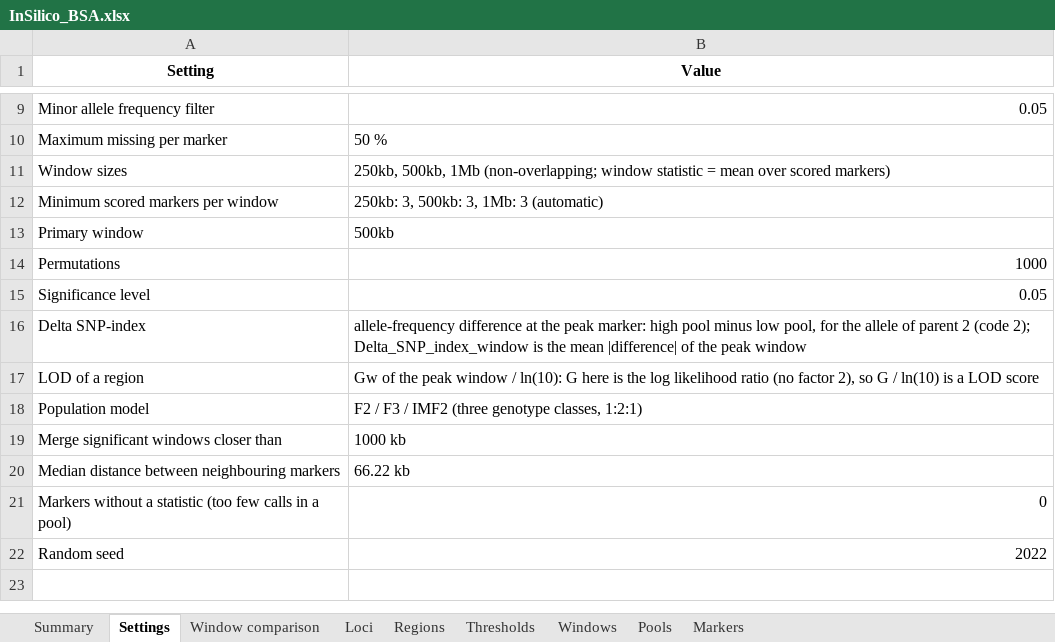
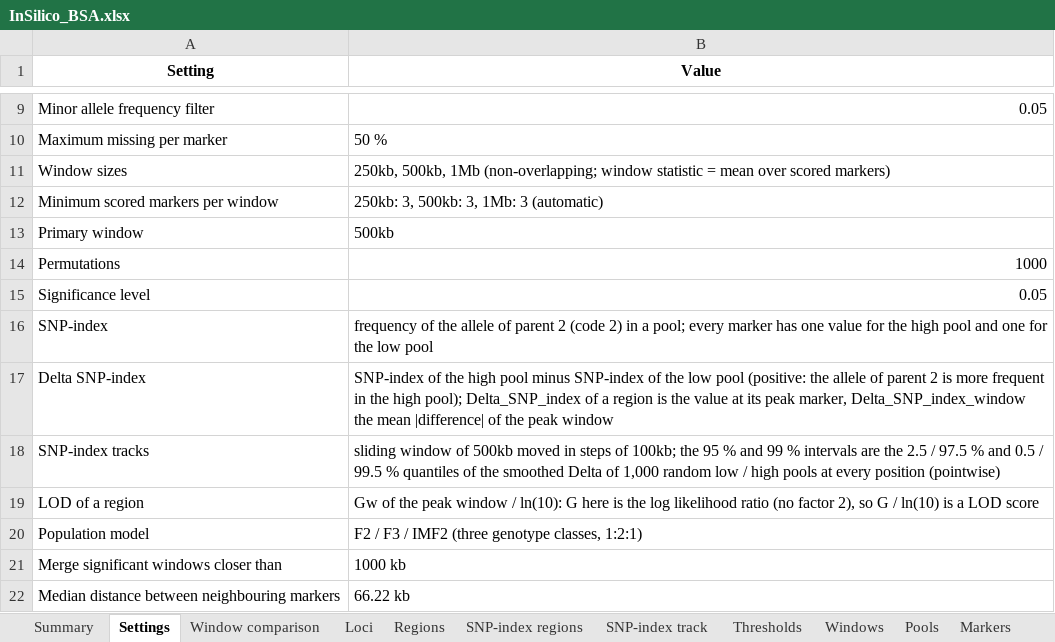
Before and after one commit to IRRISouthAsiaHub/TerraTools, an Excel workbook: Demo_Input_Files/21_InSilico_BSA/expected_output/InSilico_BSA.xlsx, sheet Settings, drawn as a sheet; only a part is shown, gaps mark what is left out; the shorter side is filled out with more unchanged rows; values as stored, in another font and other column widths than the file's, no borders; addresses are those after the commit; the diff names each change by its address in the sheet, - before the commit and + after, or states it on an @@ line.

```diff
--- a/Demo_Input_Files/21_InSilico_BSA/expected_output/InSilico_BSA.xlsx (sheet Settings)
+++ b/Demo_Input_Files/21_InSilico_BSA/expected_output/InSilico_BSA.xlsx (sheet Settings)
+sheet tab: SNP-index regions
+sheet tab: SNP-index track
+row 16: SNP-index | frequency of the allele of parent 2 (code 2) in a pool; every marker has one value for the high pool and one for the low pool
-B17 (Value): allele-frequency difference at the peak marker: high pool minus low pool, for the allele of parent 2 (code 2); Delta_SNP_index_window is the mean…
+B17 (Value): SNP-index of the high pool minus SNP-index of the low pool (positive: the allele of parent 2 is more frequent in the high pool); Delta_SNP_index of a region is the value at its peak marker, Delta_SNP_index_window the mean…
+row 18: SNP-index tracks | sliding window of 500kb moved in steps of 100kb; the 95 % and 99 % intervals are the 2.5 / 97.5 % and 0.5 / 99.5 % quantiles of the smoothed Delta of 1,000 random low / high pools at every position (pointwise)
```
Also changed, not shown: sheet Markers, sheet Summary, 19 other files.
